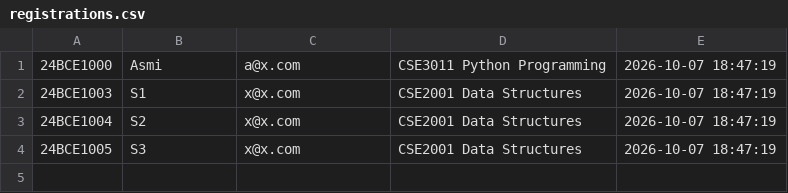
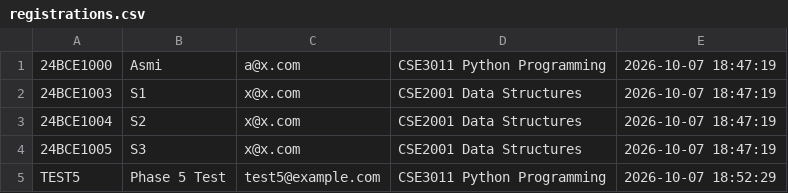
Before and after one commit to Anupam078/DCSRN, a CSV file: data/registrations.csv, drawn as a sheet.

Commit message:
phase 5: client network helper

```diff
--- a/data/registrations.csv
+++ b/data/registrations.csv
@@ -4 +4,2 @@
 24BCE1005,S3,x@x.com,CSE2001 Data Structures,2026-10-07 18:47:19
+TEST5,Phase 5 Test,test5@example.com,CSE3011 Python Programming,2026-10-07 18:52:29
```
Also changed, not shown: 2 other files.
